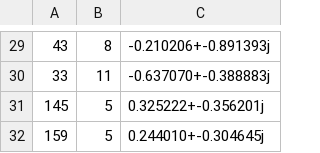
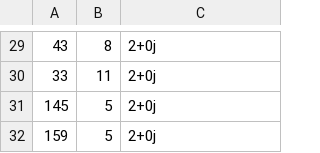
Before and after one commit to YRTang/CS219_Gpufit_ACC, a CSV file: Gpufit/examples/c++/myProject/sample_input.csv, drawn as a sheet; only a part is shown, gaps mark what is left out; the diff covers the shown part only.

```diff
--- a/Gpufit/examples/c++/myProject/sample_input.csv
+++ b/Gpufit/examples/c++/myProject/sample_input.csv
@@ -29,4 +29,4 @@
-43,8,-0.210206+-0.891393j
-33,11,-0.637070+-0.388883j
-145,5,0.325222+-0.356201j
-159,5,0.244010+-0.304645j
+43,8,2+0j
+33,11,2+0j
+145,5,2+0j
+159,5,2+0j
```
Also changed, not shown: 28 edited cells elsewhere in this file, 12 other files.
